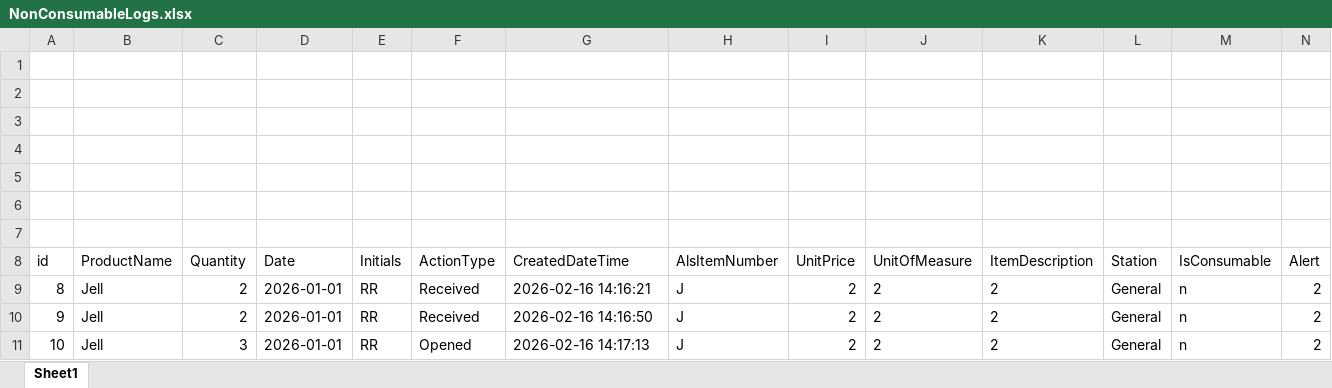
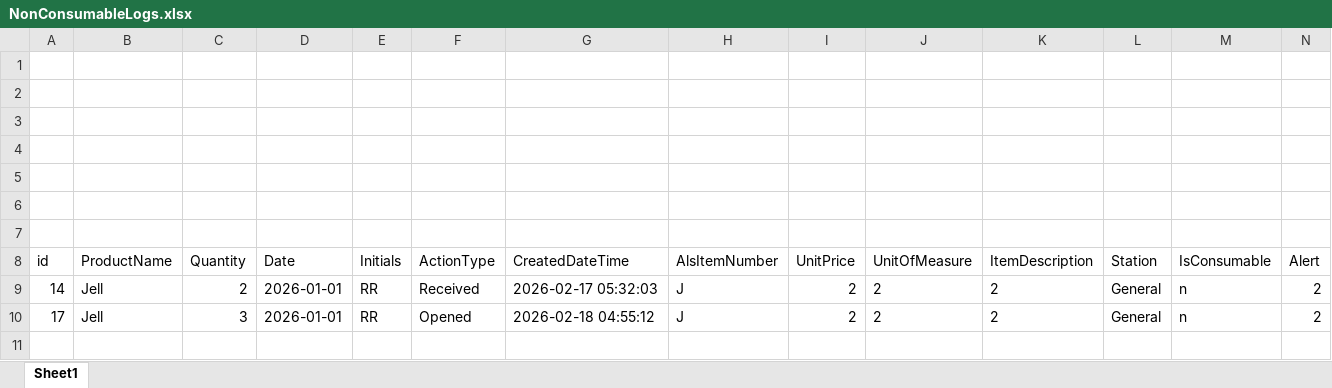
Before and after one commit to ryankennethrom/ALS-Inventory-Manager, an Excel workbook: NonConsumableLogs.xlsx, sheet Sheet1, drawn as a sheet; only a part is shown; values as stored, in another font and other column widths than the file's, no borders; table styles not drawn; removed rows and columns are numbered as before the commit, all else as after; rows hold the shown columns only; the diff names each change by its address in the sheet, - before the commit and + after, or states it on an @@ line.

```diff
--- a/NonConsumableLogs.xlsx (sheet Sheet1)
+++ b/NonConsumableLogs.xlsx (sheet Sheet1)
-row 9: 8 | Jell | 2 | 2026-01-01 | RR | Received | 2026-02-16 14:16:21 | J | 2 | 2 | 2 | General | n | 2
-A9 (id): 9
+A9 (id): 14
-G9 (CreatedDateTime): 2026-02-16 14:16:50
+G9 (CreatedDateTime): 2026-02-17 05:32:03
-A10 (id): 10
+A10 (id): 17
-G10 (CreatedDateTime): 2026-02-16 14:17:13
+G10 (CreatedDateTime): 2026-02-18 04:55:12
```
Also changed, not shown: ReOrderList.xlsx, 19 other files.
